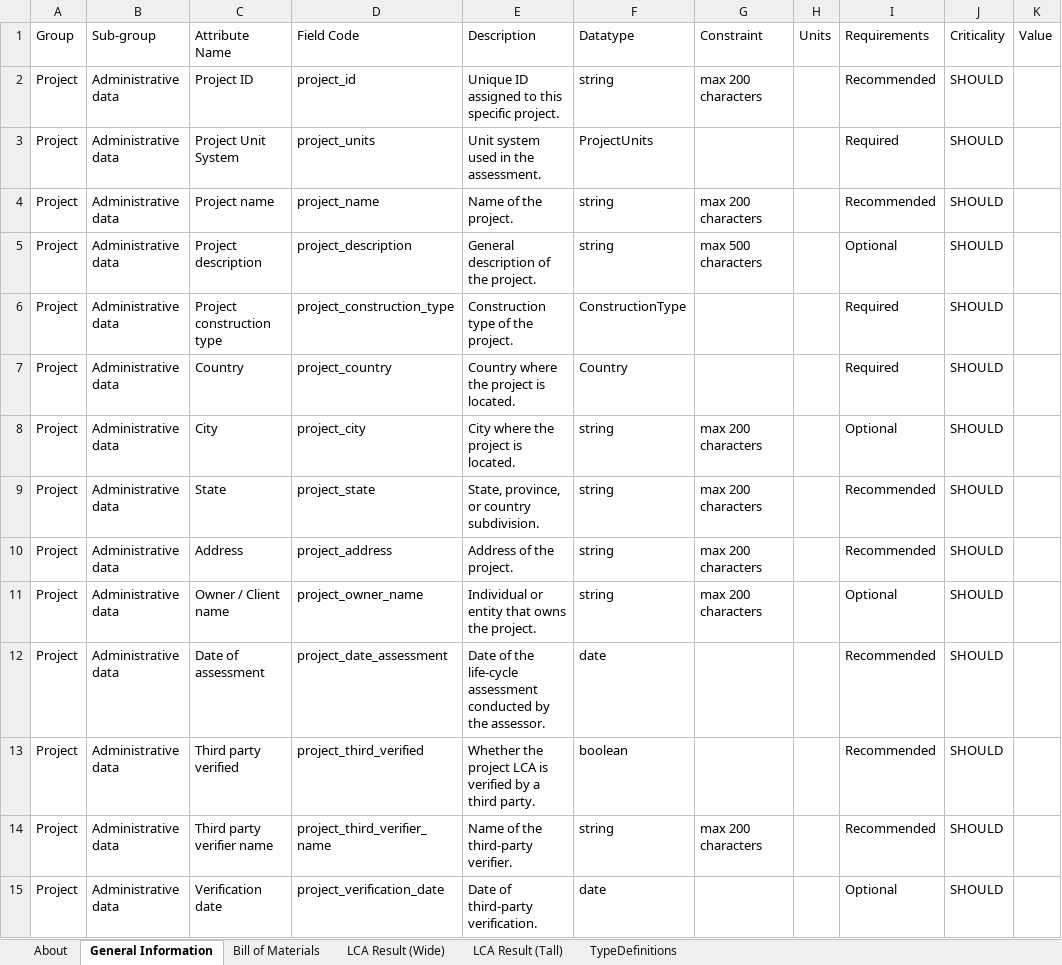
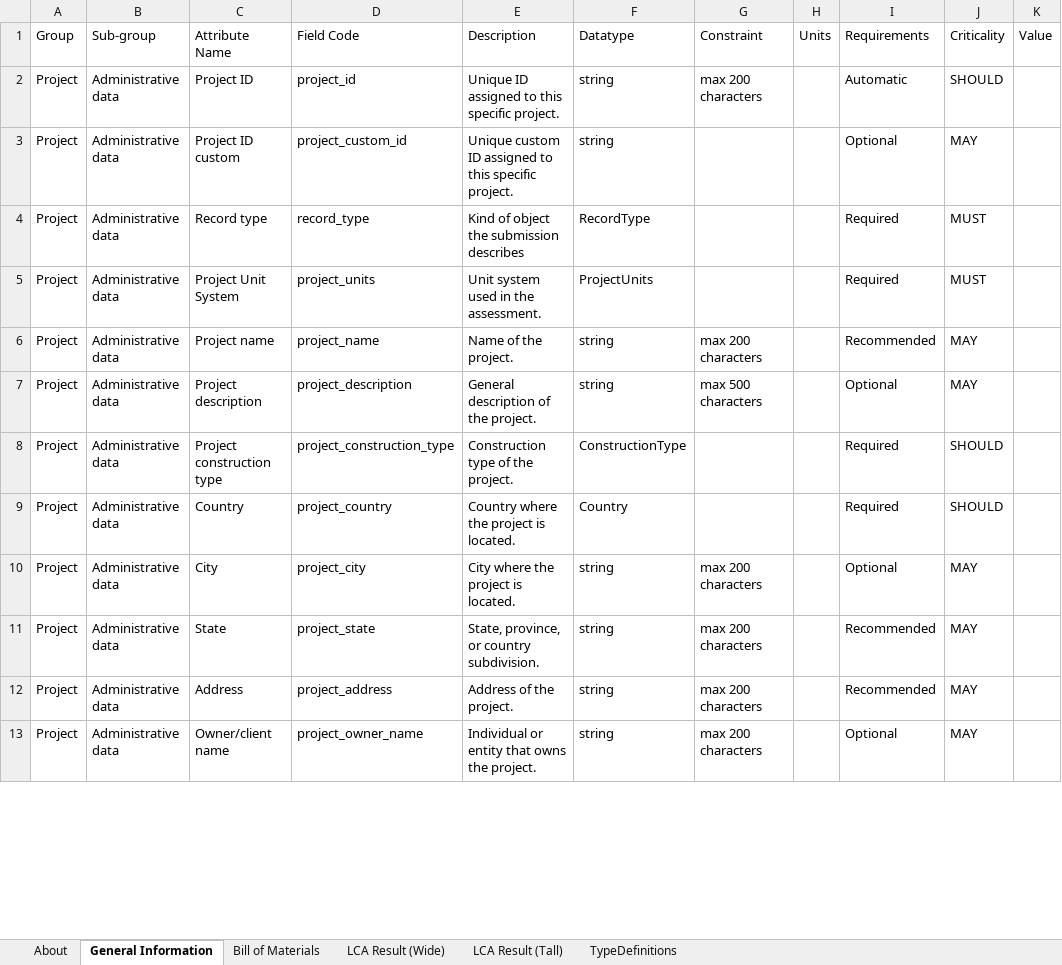
Before and after one commit to EPFL-ENAC/lmc-openbdf, an Excel workbook: openbdf_template_v2.0.0.xlsx, sheet General Information, drawn as a sheet; only a part is shown; values as stored, in another font and other column widths than the file's, no cell formats; 1 other sheet too large or unreadable and not compared; removed rows and columns are numbered as before the commit, all else as after; the diff covers the shown part only; the diff names each change by its address in the sheet, - before the commit and + after, or states it on an @@ line.

Commit message:
feat: update general information attributes to openbdf v2.0.0

```diff
--- a/openbdf_template_v2.0.0.xlsx (sheet General Information)
+++ b/openbdf_template_v2.0.0.xlsx (sheet General Information)
-I2 (Requirements): Recommended
+I2 (Requirements): Automatic
+row 3: Project | Administrative data | Project ID custom | project_custom_id | Unique custom ID assigned to this specific project. | string |  |  | Optional | MAY
+row 4: Project | Administrative data | Record type | record_type | Kind of object the submission describes | RecordType |  |  | Required | MUST
-J5 (Criticality): SHOULD
+J5 (Criticality): MUST
-J6:J7 (Criticality): SHOULD
+J6:J7 (Criticality): MAY
-J10:J13 (Criticality): SHOULD
+J10:J13 (Criticality): MAY
-C13 (Attribute Name): Owner / Client name
+C13 (Attribute Name): Owner/client name
-row 12: Project | Administrative data | Date of assessment | project_date_assessment | Date of the life-cycle assessment conducted by the assessor. | date |  |  | Recommended | SHOULD
-row 13: Project | Administrative data | Third party verified | project_third_verified | Whether the project LCA is verified by a third party. | boolean |  |  | Recommended | SHOULD
-row 14: Project | Administrative data | Third party verifier name | project_third_verifier_name | Name of the third-party verifier. | string | max 200 characters |  | Recommended | SHOULD
-row 15: Project | Administrative data | Verification date | project_verification_date | Date of third-party verification. | date |  |  | Optional | SHOULD
```
Also changed, not shown: 76 added rows, 25 removed rows and 153 edited cells elsewhere in this sheet, cell formats, 3 other files.
